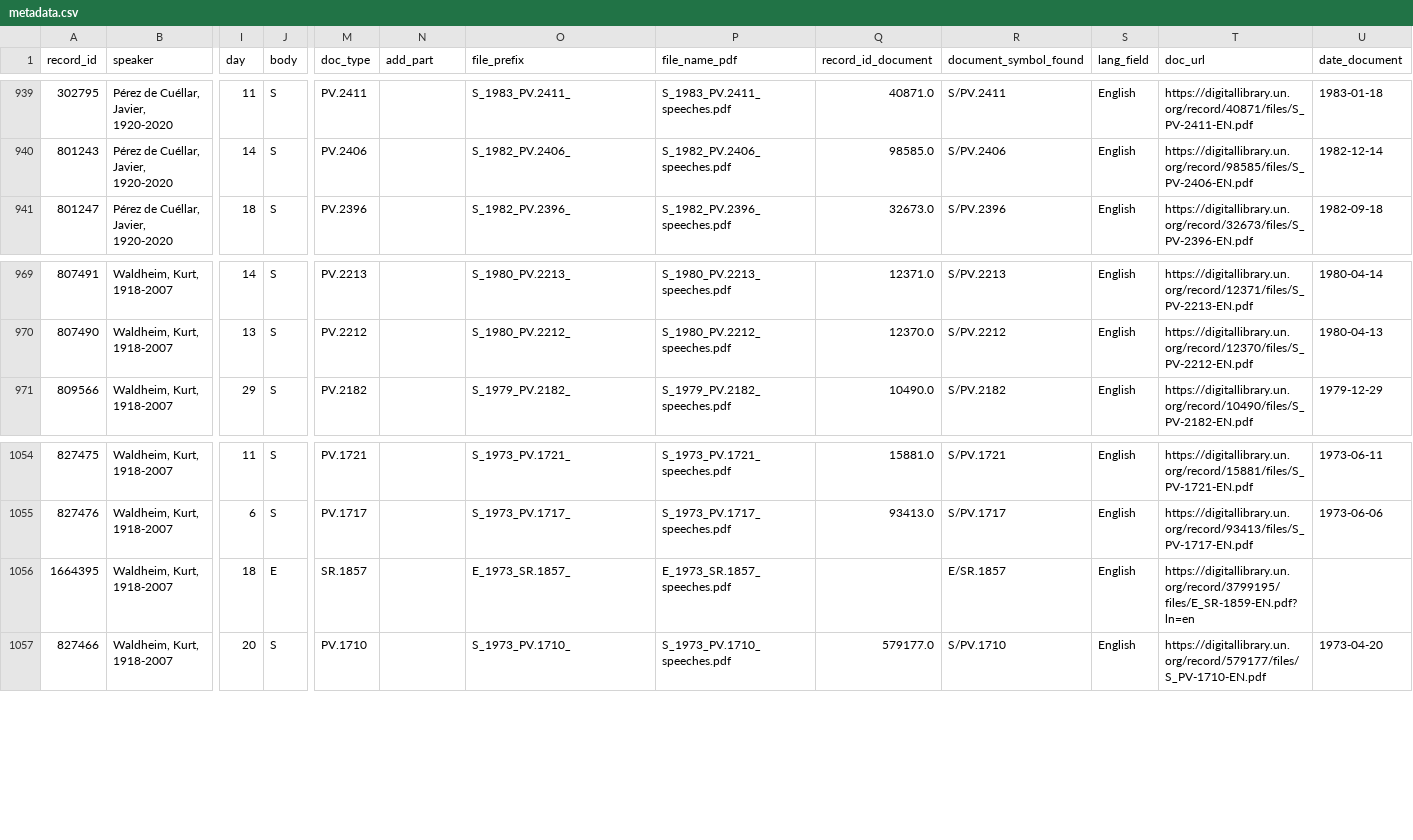
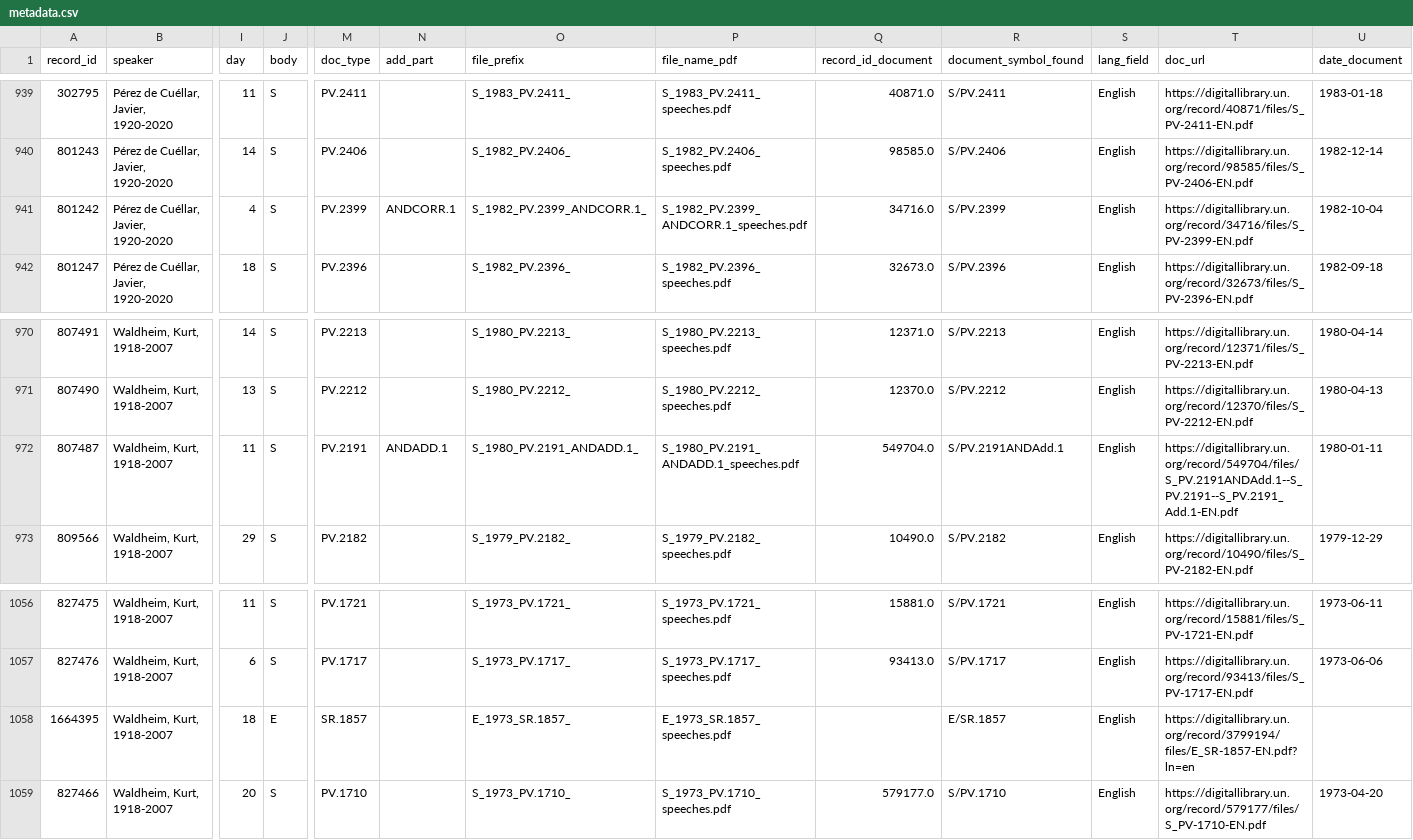
Before and after one commit to JakobOnTheShore/PDS_UNSG_text_corpus, a CSV file: data/dataframes/metadata.csv, drawn as a sheet; only a part is shown, gaps mark what is left out; addresses are those after the commit; rows hold the shown columns only; the diff names each change by its address in the sheet, - before the commit and + after, or states it on an @@ line.

```diff
--- a/data/dataframes/metadata.csv
+++ b/data/dataframes/metadata.csv
+row 941: 801242 | Pérez de Cuéllar, Javier, 1920-2020 | 4 | S | PV.2399 | ANDCORR.1 | S_1982_PV.2399_ANDCORR.1_ | S_1982_PV.2399_ANDCORR.1_speeches.pdf | 34716.0 | S/PV.2399 | English | https://digitallibrary.un.org/record/34716/files/S_PV-2399-EN.pdf | 1982-10-04
+row 972: 807487 | Waldheim, Kurt, 1918-2007 | 11 | S | PV.2191 | ANDADD.1 | S_1980_PV.2191_ANDADD.1_ | S_1980_PV.2191_ANDADD.1_speeches.pdf | 549704.0 | S/PV.2191ANDAdd.1 | English | https://digitallibrary.un.org/record/549704/files/S_PV.2191ANDAdd.1--S_PV.2191--S_PV.2191_Add.1-EN.pdf | 1980-01-11
-T1058 (doc_url): https://digitallibrary.un.org/record/3799195/files/E_SR-1859-EN.pdf?ln=en
+T1058 (doc_url): https://digitallibrary.un.org/record/3799194/files/E_SR-1857-EN.pdf?ln=en
```
Also changed, not shown: data/dataframes/doc_records.csv, 5 other files.
